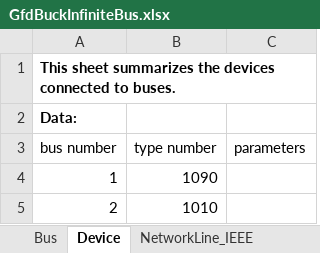
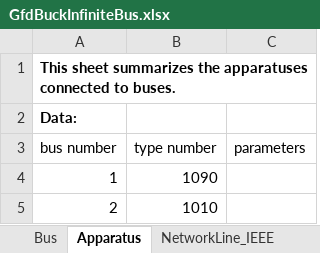
Before and after one commit to Future-Power-Networks/Simplus-Grid-Tool, an Excel workbook: Examples/DcPowerSystem/SingleMachineInfiniteBus/GfdBuckInfiniteBus.xlsx, sheet Apparatus, drawn as a sheet; values as stored, in another font and other column widths than the file's, no borders; the diff names each change by its address in the sheet, - before the commit and + after, or states it on an @@ line.

```diff
--- a/Examples/DcPowerSystem/SingleMachineInfiniteBus/GfdBuckInfiniteBus.xlsx (sheet Apparatus)
+++ b/Examples/DcPowerSystem/SingleMachineInfiniteBus/GfdBuckInfiniteBus.xlsx (sheet Apparatus)
-sheet tab: Device
+sheet tab: Apparatus
-A1 (bus number): …summarizes the devices connected to…
+A1 (bus number): …summarizes the apparatuses connected to…
```
Also changed, not shown: Examples/AcPowerSystem/IEEE_57Bus/IEEE_57Bus.xlsx, Examples/AcPowerSystem/NET_NYPS_68Bus/NETS_NYPS_68Bus.xlsx, 16 other files.
